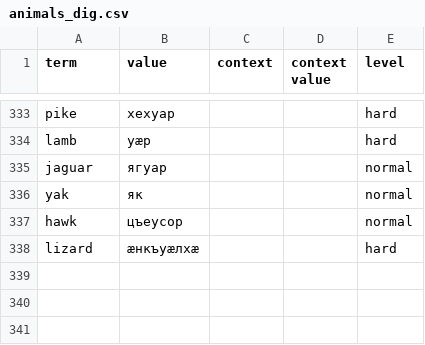
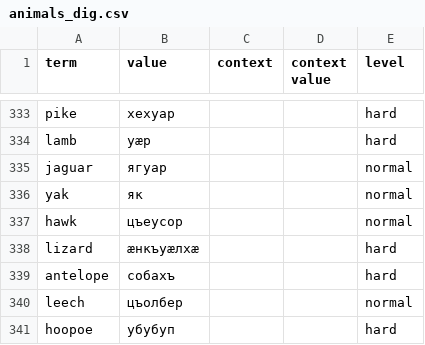
Before and after one commit to nmb10/sorat_translations, a CSV file: main/dig/animals_dig.csv, drawn as a sheet; only a part is shown, gaps mark what is left out.

Commit message:
Dig animals extended.

```diff
--- a/main/dig/animals_dig.csv
+++ b/main/dig/animals_dig.csv
@@ -338 +338,4 @@ hawk,цъеусор,,,normal
 lizard,æнкъуæлхæ,,,hard
+antelope,собахъ,,,hard
+leech,цъолбер,,,normal
+hoopoe,убубуп,,,hard
```
